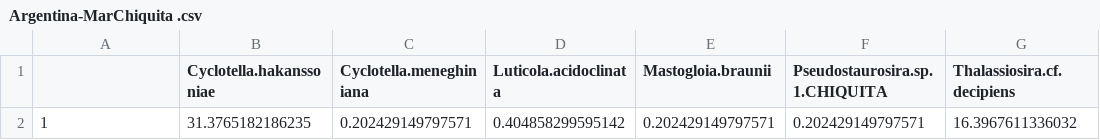
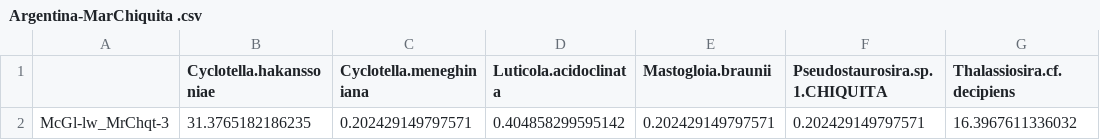
Before and after one commit to xbenitogranell/diatoms-biogeography-southamerica, a CSV file: data/diatom-datasets/Argentina-MarChiquita .csv, drawn as a sheet; only a part is shown; the diff names each change by its address in the sheet, - before the commit and + after, or states it on an @@ line.

```diff
--- a/data/diatom-datasets/Argentina-MarChiquita .csv
+++ b/data/diatom-datasets/Argentina-MarChiquita .csv
-A2: 1
+A2: McGl-lw_MrChqt-3
```
Also changed, not shown: data/diatom-datasets/Argentina-Andean .csv, 3 other files.
